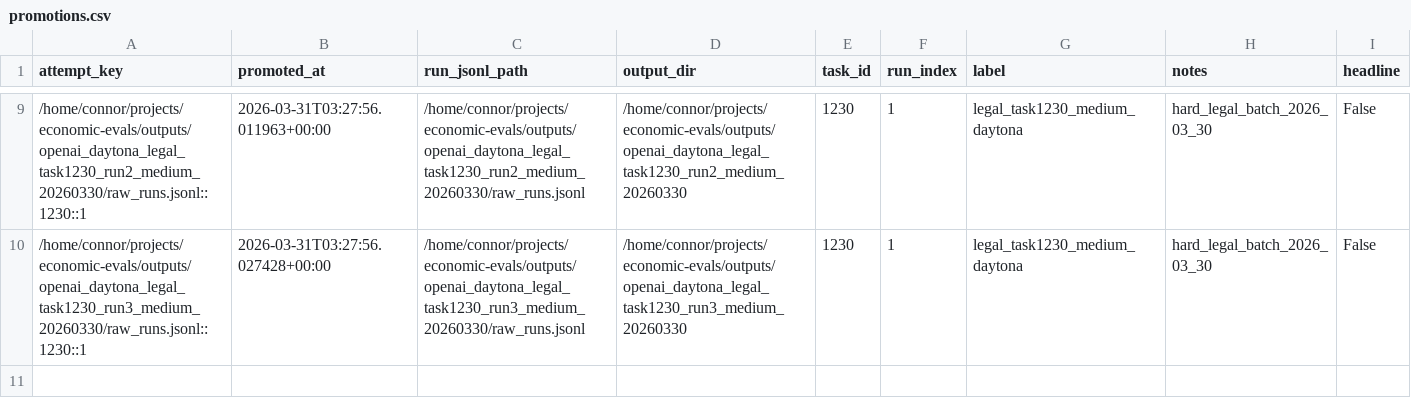
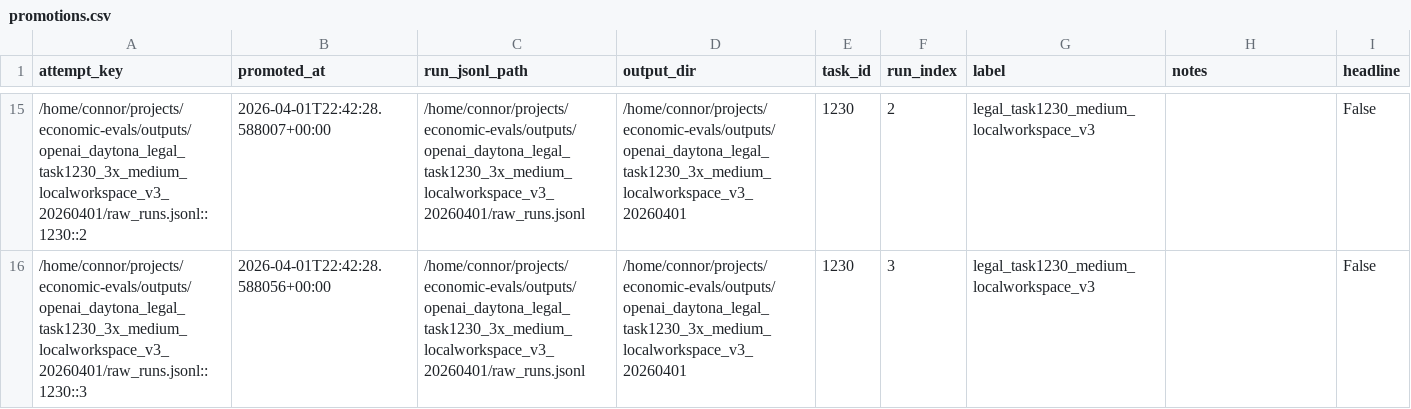
Before and after one commit to connordshepherd/fusible-economic-benchmark, a CSV file: tracker/promotions.csv, drawn as a sheet; only a part is shown, gaps mark what is left out; the diff covers the shown part only.

Commit message:
daytona code exec works

```diff
--- a/tracker/promotions.csv
+++ b/tracker/promotions.csv
@@ -9,2 +15,2 @@ attempt_key,promoted_at,run_jsonl_path,output_dir,task_id,run_index,label,notes,
-/home/connor/projects/economic-evals/outputs/openai_daytona_legal_task1230_run2_medium_20260330/raw_runs.jsonl::1230::1,2026-03-31T03:27:56.011963+00:00,/home/connor/projects/economic-evals/outputs/openai_daytona_legal_task1230_run2_medium_20260330/raw_runs.jsonl,/home/connor/projects/economic-evals/outputs/openai_daytona_legal_task1230_run2_medium_20260330,1230,1,legal_task1230_medium_daytona,hard_legal_batch_2026_03_30,False
-/home/connor/projects/economic-evals/outputs/openai_daytona_legal_task1230_run3_medium_20260330/raw_runs.jsonl::1230::1,2026-03-31T03:27:56.027428+00:00,/home/connor/projects/economic-evals/outputs/openai_daytona_legal_task1230_run3_medium_20260330/raw_runs.jsonl,/home/connor/projects/economic-evals/outputs/openai_daytona_legal_task1230_run3_medium_20260330,1230,1,legal_task1230_medium_daytona,hard_legal_batch_2026_03_30,False
+/home/connor/projects/economic-evals/outputs/openai_daytona_legal_task1230_3x_medium_localworkspace_v3_20260401/raw_runs.jsonl::1230::2,2026-04-01T22:42:28.588007+00:00,/home/connor/projects/economic-evals/outputs/openai_daytona_legal_task1230_3x_medium_localworkspace_v3_20260401/raw_runs.jsonl,/home/connor/projects/economic-evals/outputs/openai_daytona_legal_task1230_3x_medium_localworkspace_v3_20260401,1230,2,legal_task1230_medium_localworkspace_v3,,False
+/home/connor/projects/economic-evals/outputs/openai_daytona_legal_task1230_3x_medium_localworkspace_v3_20260401/raw_runs.jsonl::1230::3,2026-04-01T22:42:28.588056+00:00,/home/connor/projects/economic-evals/outputs/openai_daytona_legal_task1230_3x_medium_localworkspace_v3_20260401/raw_runs.jsonl,/home/connor/projects/economic-evals/outputs/openai_daytona_legal_task1230_3x_medium_localworkspace_v3_20260401,1230,3,legal_task1230_medium_localworkspace_v3,,False
```
Also changed, not shown: 6 added rows and 42 edited cells elsewhere in this file, 57 other files.
